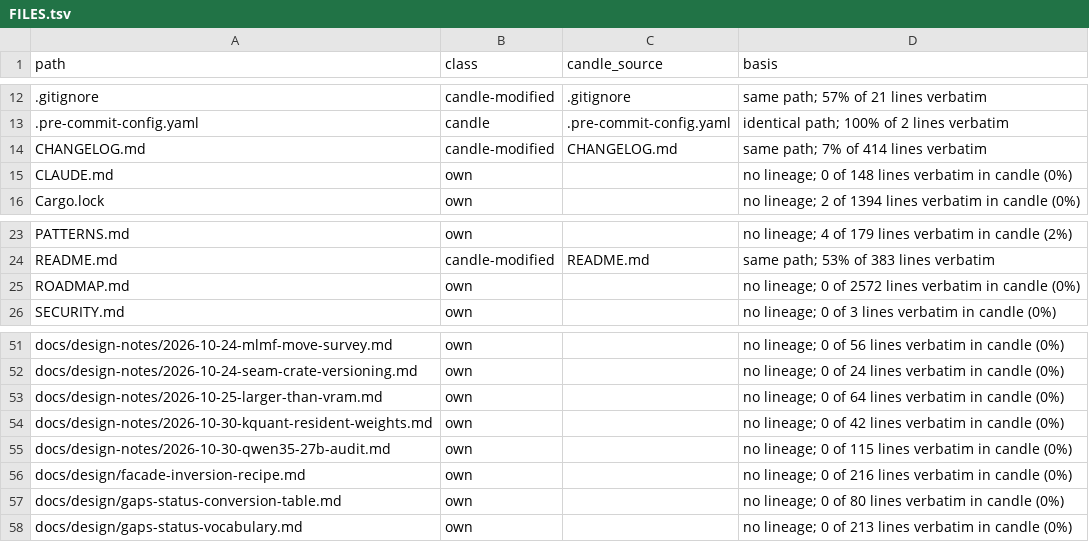
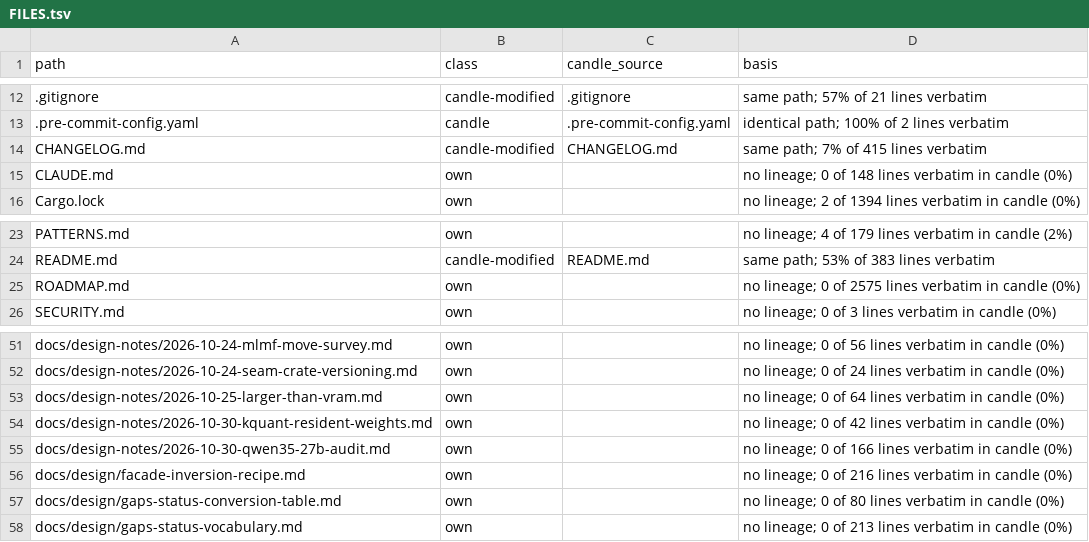
Before and after one commit to ciresnave/fuel, a TSV file: docs/provenance/FILES.tsv, drawn as a sheet; only a part is shown, gaps mark what is left out.

```diff
--- a/docs/provenance/FILES.tsv
+++ b/docs/provenance/FILES.tsv
@@ -13,3 +13,3 @@ path	class	candle_source	basis
 .pre-commit-config.yaml	candle	.pre-commit-config.yaml	identical path; 100% of 2 lines verbatim
-CHANGELOG.md	candle-modified	CHANGELOG.md	same path; 7% of 414 lines verbatim
+CHANGELOG.md	candle-modified	CHANGELOG.md	same path; 7% of 415 lines verbatim
 CLAUDE.md	own		no lineage; 0 of 148 lines verbatim in candle (0%)
@@ -24,3 +24,3 @@ PATTERNS.md	own		no lineage; 4 of 179 lines verbatim in candle (2%)
 README.md	candle-modified	README.md	same path; 53% of 383 lines verbatim
-ROADMAP.md	own		no lineage; 0 of 2572 lines verbatim in candle (0%)
+ROADMAP.md	own		no lineage; 0 of 2575 lines verbatim in candle (0%)
 SECURITY.md	own		no lineage; 0 of 3 lines verbatim in candle (0%)
@@ -54,3 +54,3 @@ docs/design-notes/2026-10-25-larger-than-vram.md	own		no lineage; 0 of 64 lines
 docs/design-notes/2026-10-30-kquant-resident-weights.md	own		no lineage; 0 of 42 lines verbatim in candle (0%)
-docs/design-notes/2026-10-30-qwen35-27b-audit.md	own		no lineage; 0 of 115 lines verbatim in candle (0%)
+docs/design-notes/2026-10-30-qwen35-27b-audit.md	own		no lineage; 0 of 166 lines verbatim in candle (0%)
 docs/design/facade-inversion-recipe.md	own		no lineage; 0 of 216 lines verbatim in candle (0%)
```
